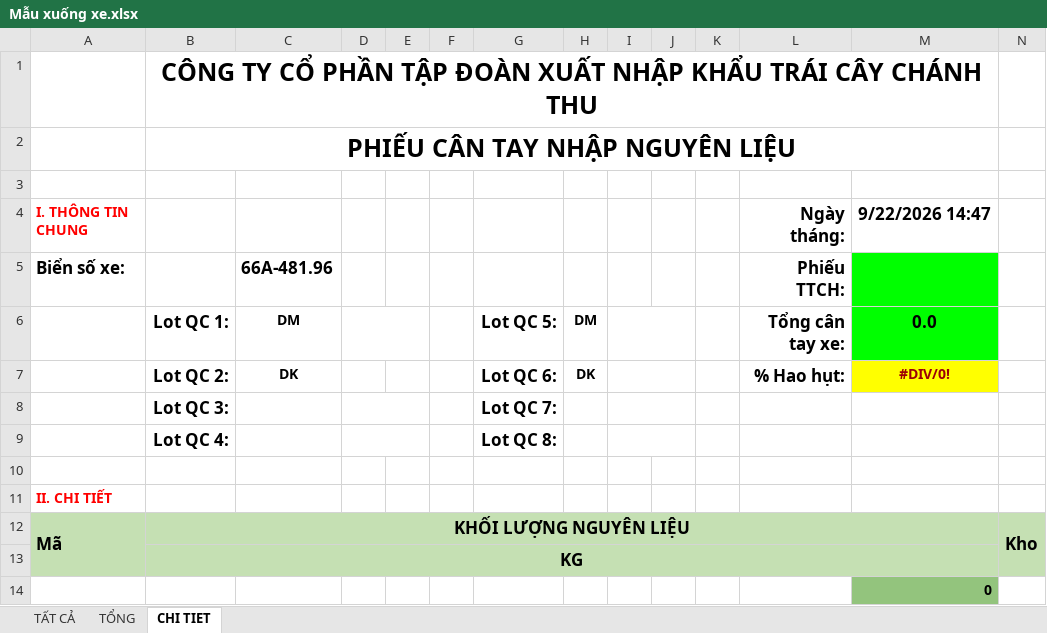
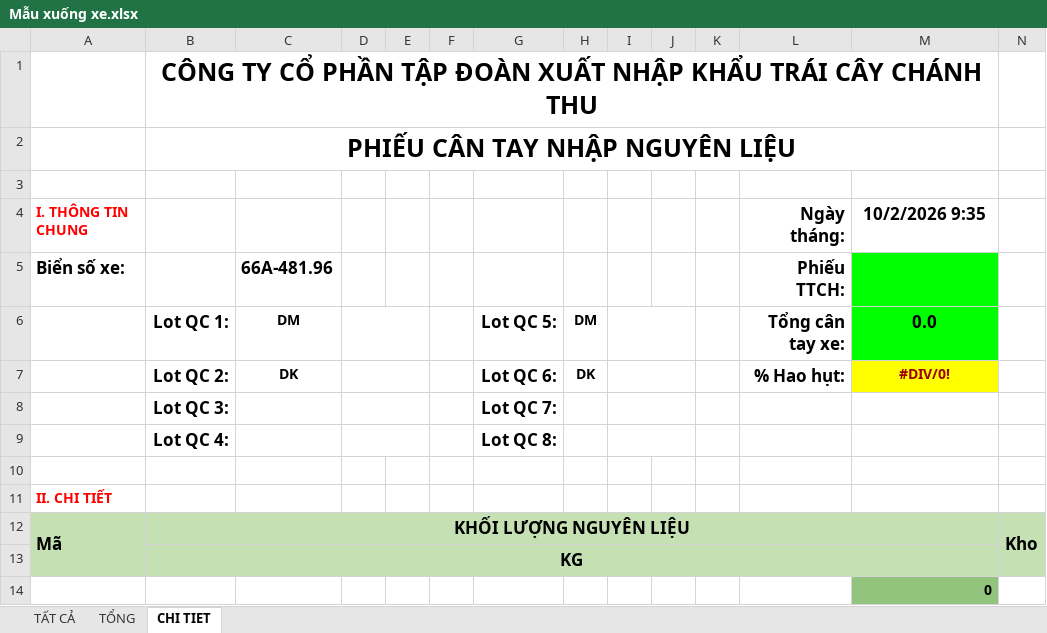
Before and after one commit to gatlosv1/NLChanhthu, an Excel workbook: exel/Mẫu xuống xe.xlsx, sheet CHI TIET, drawn as a sheet; only a part is shown; values as stored, in another font and other column widths than the file's, no borders; charts and pictures not drawn; the diff names each change by its address in the sheet, - before the commit and + after, or states it on an @@ line.

```diff
--- a/exel/Mẫu xuống xe.xlsx (sheet CHI TIET)
+++ b/exel/Mẫu xuống xe.xlsx (sheet CHI TIET)
-M4: 9/22/2026 14:47
+M4: 10/2/2026 9:35
+D7:E7 merged
```
Also changed, not shown: sheet TỔNG, sheet TẤT CẢ.
